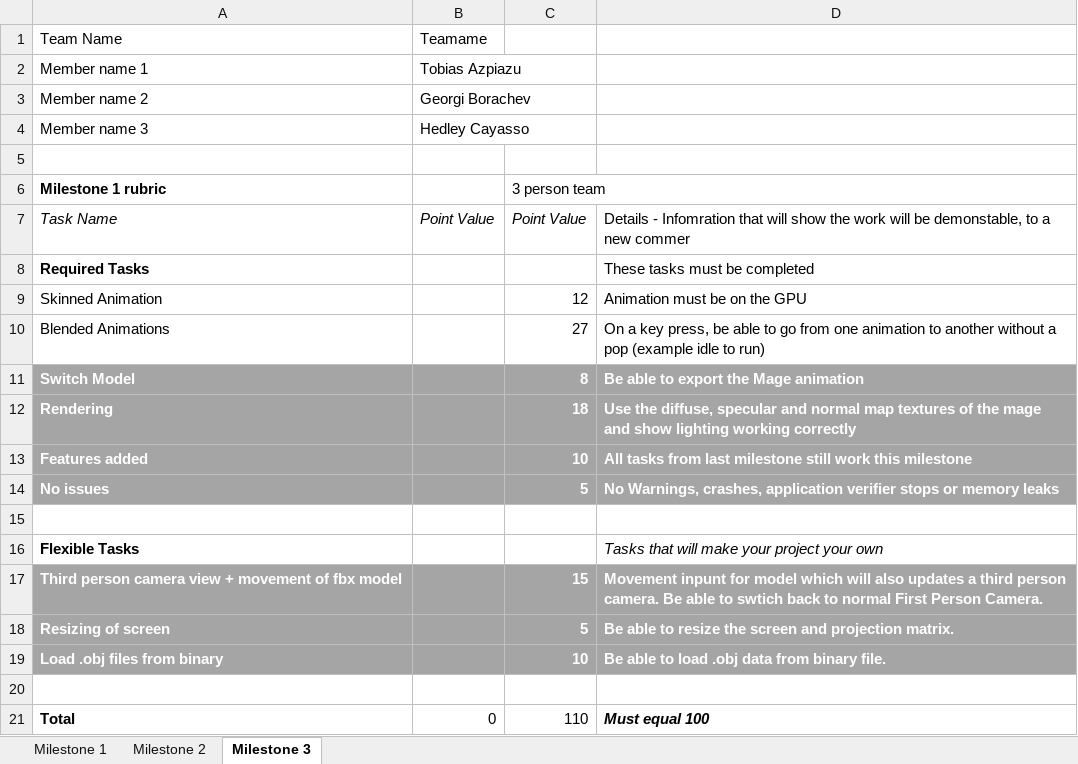
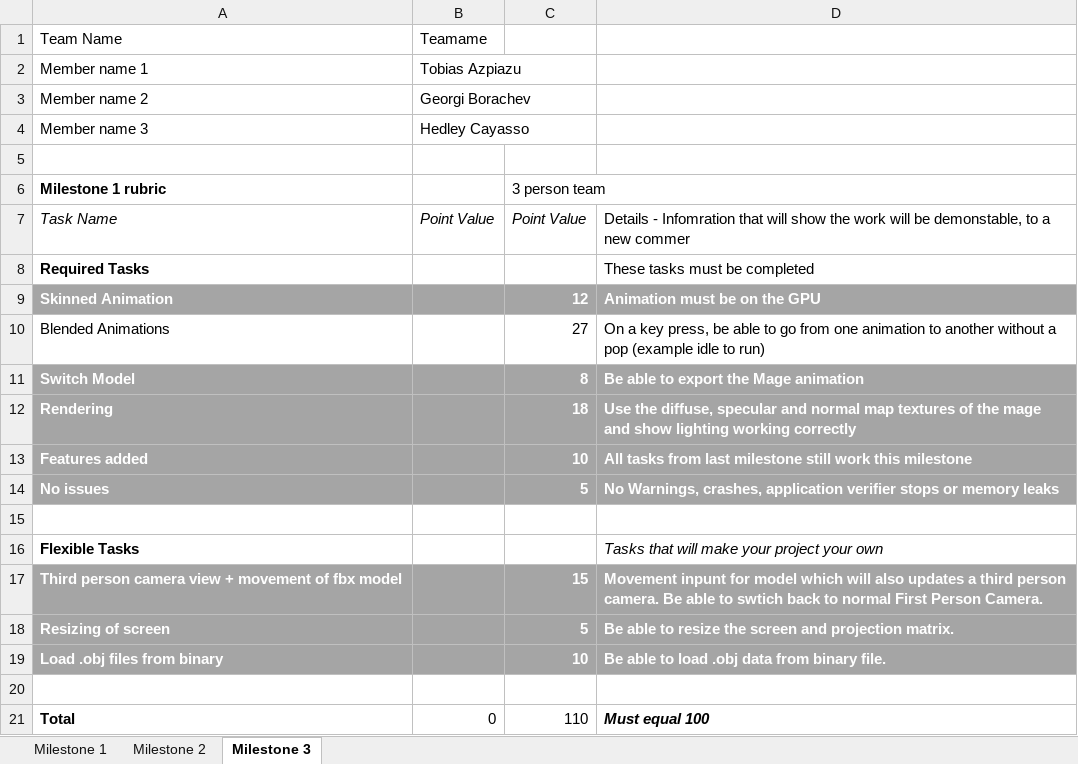
Before and after one commit to gborachev95/RTAProject-11-16, an Excel workbook: Milestone 1 Rubric - Teamame.xlsx, sheet Milestone 3, drawn as a sheet; values as stored, in another font and other column widths than the file's, no borders; the diff names each change by its address in the sheet, - before the commit and + after, or states it on an @@ line.

Commit message:
Rubric Update

```diff
--- a/Milestone 1 Rubric - Teamame.xlsx (sheet Milestone 3)
+++ b/Milestone 1 Rubric - Teamame.xlsx (sheet Milestone 3)
-A9:D9 fill: none
+A9:D9 fill: #A5A5A5
@@ A9 bold: off → on, text colour: black → #FFFFFF @@
@@ C9:D9 bold: off → on, text colour: black → #FFFFFF @@
```
